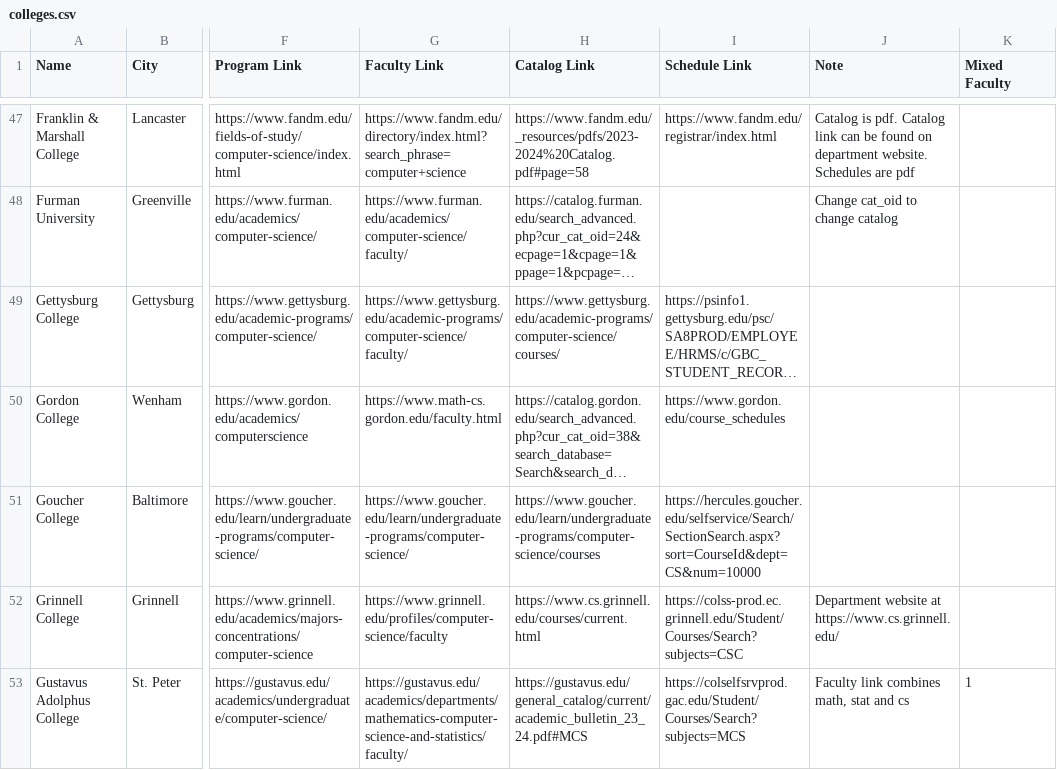
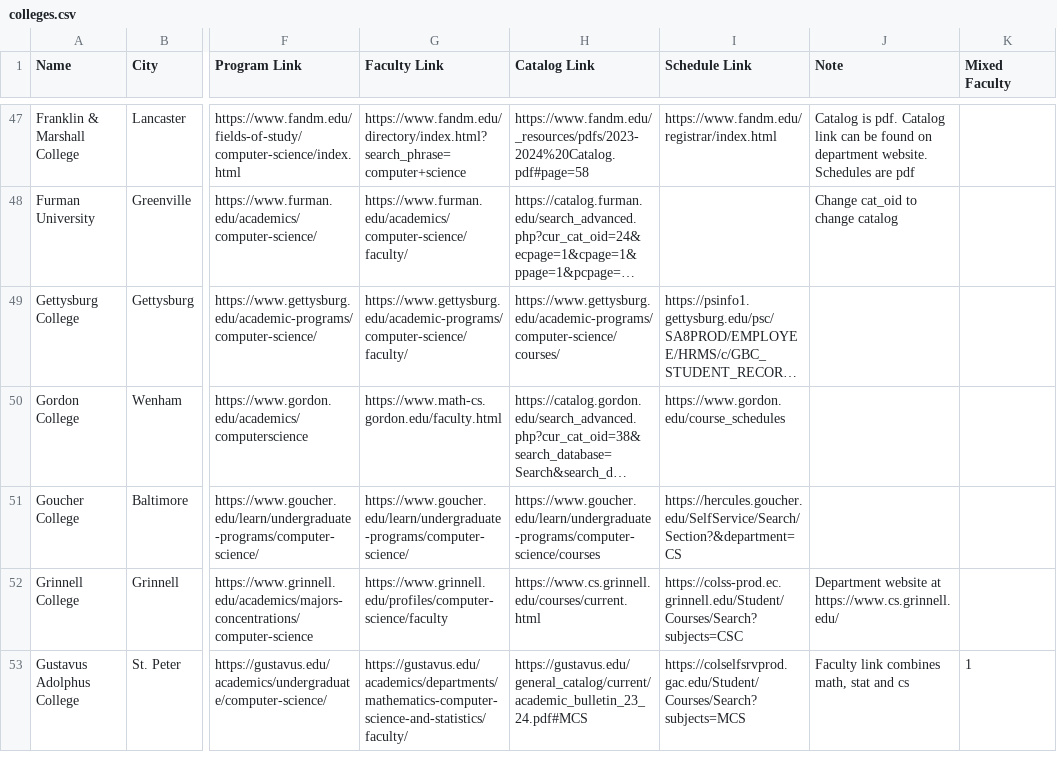
Before and after one commit to dzungvpham/cslac, a CSV file: data/colleges.csv, drawn as a sheet; only a part is shown, gaps mark what is left out; long unchanged cells end in …; the diff names each change by its address in the sheet, - before the commit and + after, or states it on an @@ line.

Commit message:
Scrape Goucher schedule

```diff
--- a/data/colleges.csv
+++ b/data/colleges.csv
-I51 (Schedule Link): https://hercules.goucher.edu/selfservice/Search/SectionSearch.aspx?sort=CourseId&dept=CS&num=10000
+I51 (Schedule Link): https://hercules.goucher.edu/SelfService/Search/Section?&department=CS
```
Also changed, not shown: 3 other files.
